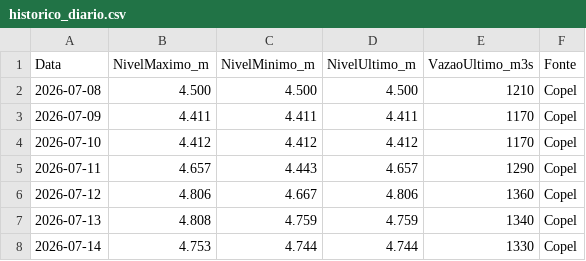
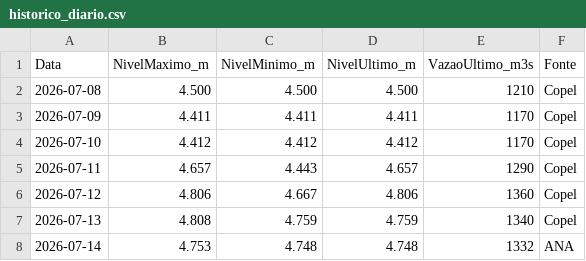
Before and after one commit to thiagoiwanko/rioiguacu, a CSV file: historico_diario.csv, drawn as a sheet.

```diff
--- a/historico_diario.csv
+++ b/historico_diario.csv
@@ -7,2 +7,2 @@ Data;NivelMaximo_m;NivelMinimo_m;NivelUltimo_m;VazaoUltimo_m3s;Fonte
 2026-07-13;4.808;4.759;4.759;1340;Copel
-2026-07-14;4.753;4.744;4.744;1330;Copel
+2026-07-14;4.753;4.748;4.748;1332;ANA
```
Also changed, not shown: 2 other files.
